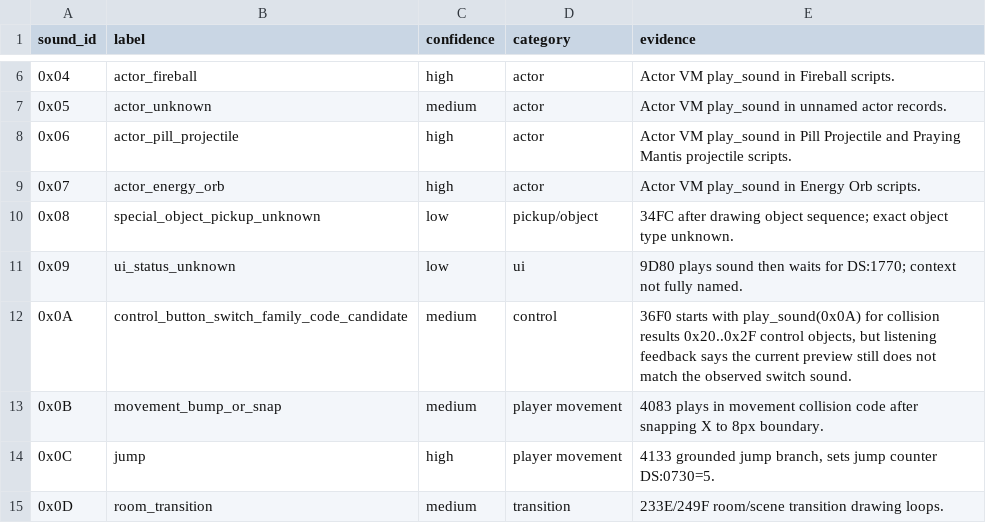
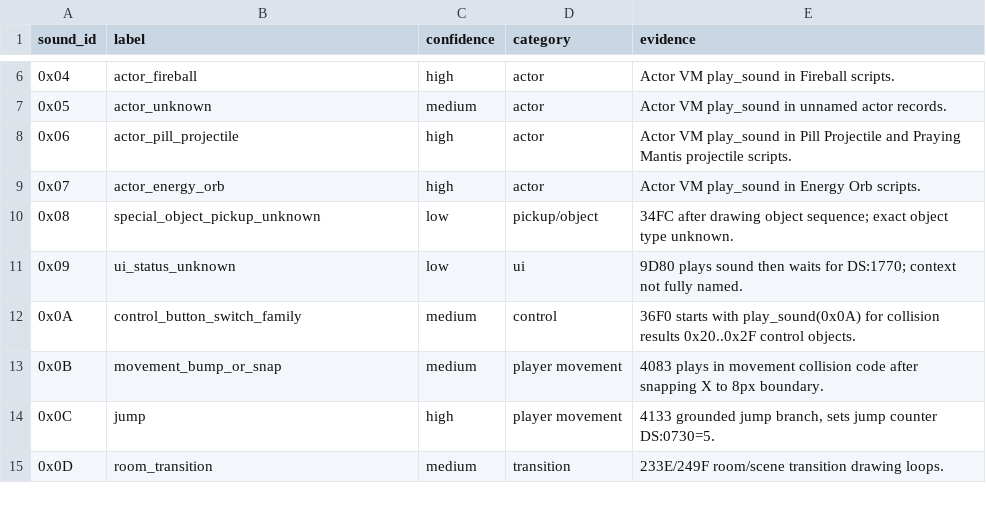
Before and after one commit to missingno7/ancient-empires-reverse-engineered, a CSV file: docs/sfx_identification.csv, drawn as a sheet; only a part is shown, gaps mark what is left out.

Commit message:
refactor: Sounds fixes and wrapup

```diff
--- a/docs/sfx_identification.csv
+++ b/docs/sfx_identification.csv
@@ -11,3 +11,3 @@ sound_id,label,confidence,category,evidence
 0x09,ui_status_unknown,low,ui,"9D80 plays sound then waits for DS:1770; context not fully named."
-0x0A,control_button_switch_family_code_candidate,medium,control,"36F0 starts with play_sound(0x0A) for collision results 0x20..0x2F control objects, but listening feedback says the current preview still does not match the observed switch sound."
+0x0A,control_button_switch_family,medium,control,"36F0 starts with play_sound(0x0A) for collision results 0x20..0x2F control objects."
 0x0B,movement_bump_or_snap,medium,player movement,"4083 plays in movement collision code after snapping X to 8px boundary."
```
Also changed, not shown: 11 other files.
